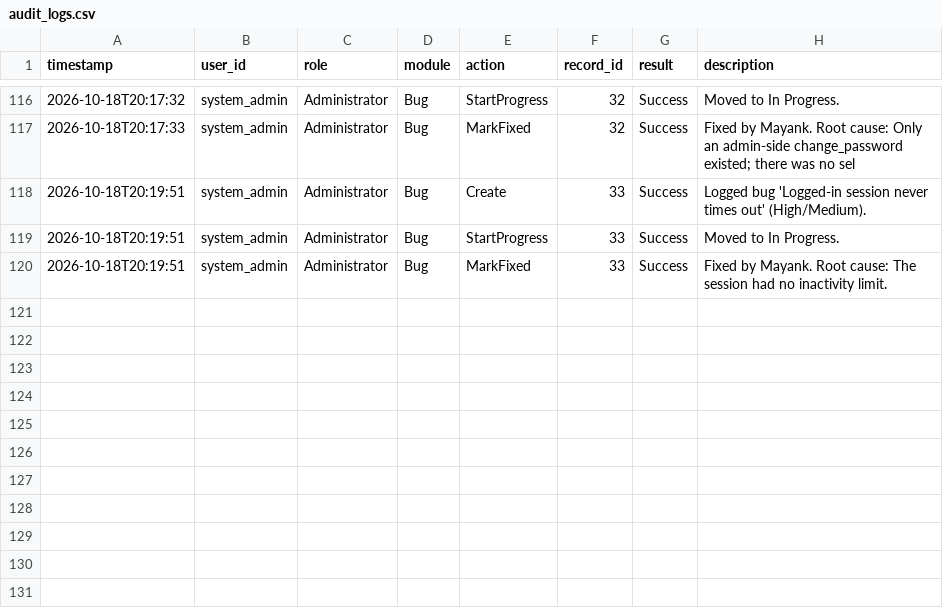
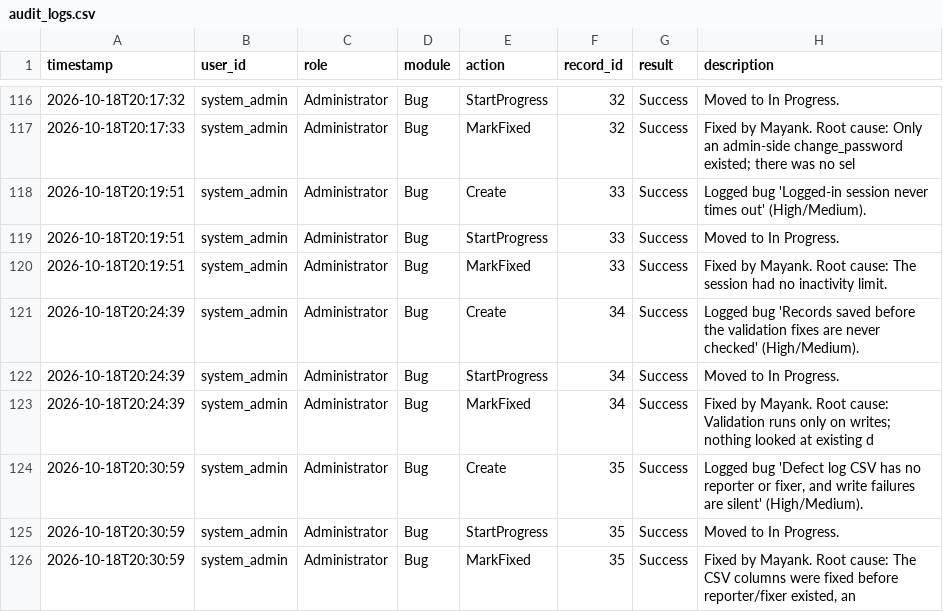
Before and after one commit to 13mayankjoshi13/Hostel_Management_System_TQM, a CSV file: TQM/data/audit_logs.csv, drawn as a sheet; only a part is shown, gaps mark what is left out.

Commit message:
new file:   BATCH55_HANDOFF_APPEND.md 	modified:   TQM/data/audit_logs.csv 	modified:   TQM/data/defect_log.csv

```diff
--- a/TQM/data/audit_logs.csv
+++ b/TQM/data/audit_logs.csv
@@ -120 +120,7 @@ timestamp,user_id,role,module,action,record_id,result,description
 2026-10-18T20:19:51,system_admin,Administrator,Bug,MarkFixed,33,Success,Fixed by Mayank. Root cause: The session had no inactivity limit.
+2026-10-18T20:24:39,system_admin,Administrator,Bug,Create,34,Success,Logged bug 'Records saved before the validation fixes are never checked' (High/Medium).
+2026-10-18T20:24:39,system_admin,Administrator,Bug,StartProgress,34,Success,Moved to In Progress.
+2026-10-18T20:24:39,system_admin,Administrator,Bug,MarkFixed,34,Success,Fixed by Mayank. Root cause: Validation runs only on writes; nothing looked at existing d
+2026-10-18T20:30:59,system_admin,Administrator,Bug,Create,35,Success,"Logged bug 'Defect log CSV has no reporter or fixer, and write failures are silent' (High/Medium)."
+2026-10-18T20:30:59,system_admin,Administrator,Bug,StartProgress,35,Success,Moved to In Progress.
+2026-10-18T20:30:59,system_admin,Administrator,Bug,MarkFixed,35,Success,"Fixed by Mayank. Root cause: The CSV columns were fixed before reporter/fixer existed, an"
```
Also changed, not shown: TQM/data/defect_log.csv, 1 other file.
